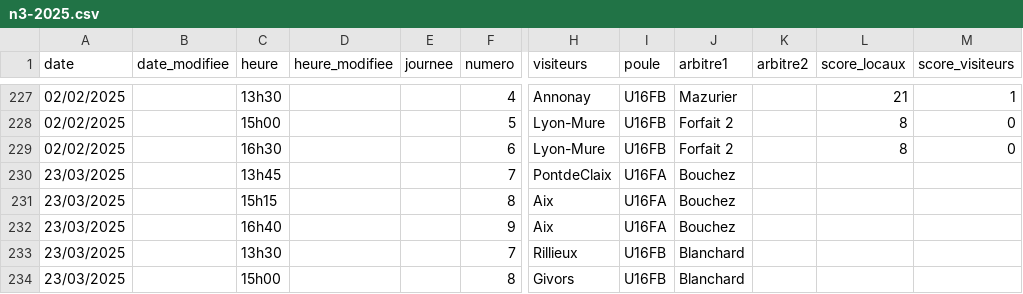
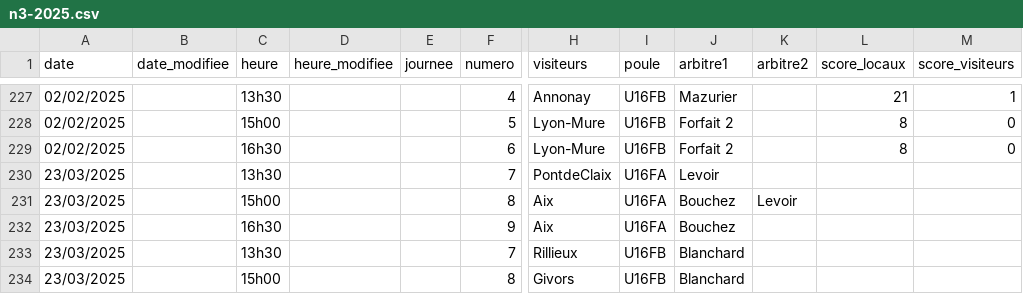
Before and after one commit to praginel/comitesavoienwp, a CSV file: _data/n3-2025.csv, drawn as a sheet; only a part is shown, gaps mark what is left out; the diff names each change by its address in the sheet, - before the commit and + after, or states it on an @@ line.

```diff
--- a/_data/n3-2025.csv
+++ b/_data/n3-2025.csv
-C230 (heure): 13h45
+C230 (heure): 13h30
-J230 (arbitre1): Bouchez
+J230 (arbitre1): Levoir
-C231 (heure): 15h15
+C231 (heure): 15h00
-K231 (arbitre2): (empty)
+K231 (arbitre2): Levoir
-C232 (heure): 16h40
+C232 (heure): 16h30
```
Also changed, not shown: 1 other file.
